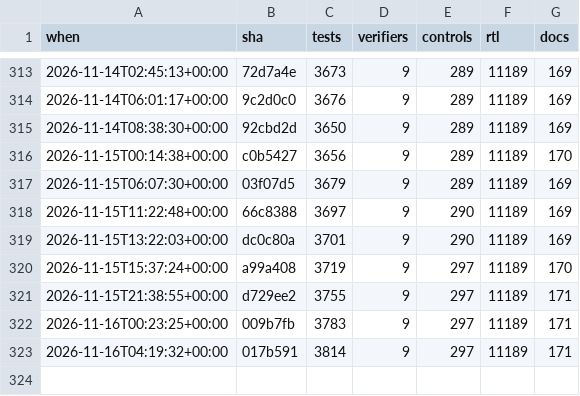
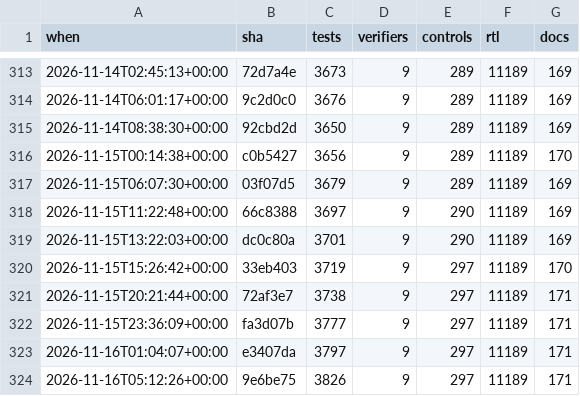
Before and after one commit to 2AMLogic/gf180-parasynth, a CSV file: docs/scorecard/history.csv, drawn as a sheet; only a part is shown, gaps mark what is left out.

```diff
--- a/docs/scorecard/history.csv
+++ b/docs/scorecard/history.csv
@@ -319,5 +319,6 @@ when,sha,tests,verifiers,controls,rtl,docs
 2026-11-15T13:22:03+00:00,dc0c80a,3701,9,290,11189,169
-2026-11-15T15:37:24+00:00,a99a408,3719,9,297,11189,170
-2026-11-15T21:38:55+00:00,d729ee2,3755,9,297,11189,171
-2026-11-16T00:23:25+00:00,009b7fb,3783,9,297,11189,171
-2026-11-16T04:19:32+00:00,017b591,3814,9,297,11189,171
+2026-11-15T15:26:42+00:00,33eb403,3719,9,297,11189,170
+2026-11-15T20:21:44+00:00,72af3e7,3738,9,297,11189,171
+2026-11-15T23:36:09+00:00,fa3d07b,3777,9,297,11189,171
+2026-11-16T01:04:07+00:00,e3407da,3797,9,297,11189,171
+2026-11-16T05:12:26+00:00,9e6be75,3826,9,297,11189,171
```
Also changed, not shown: 2 other files.
